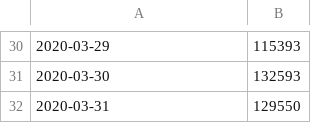
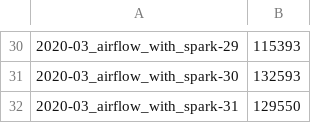
Before and after one commit to wiv33/data-engineering-fastcampus, a CSV file: data/01/trips_date.csv, drawn as a sheet; only a part is shown, gaps mark what is left out; the diff covers the shown part only.

```diff
--- a/data/01/trips_date.csv
+++ b/data/01/trips_date.csv
@@ -30,3 +30,3 @@
-2020-03-29,115393
-2020-03-30,132593
-2020-03-31,129550
+2020-03_airflow_with_spark-29,115393
+2020-03_airflow_with_spark-30,132593
+2020-03_airflow_with_spark-31,129550
```
Also changed, not shown: 28 edited cells elsewhere in this file, 53 other files.
